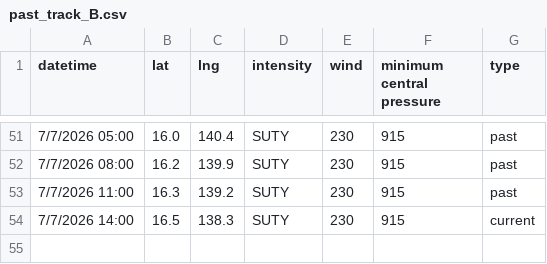
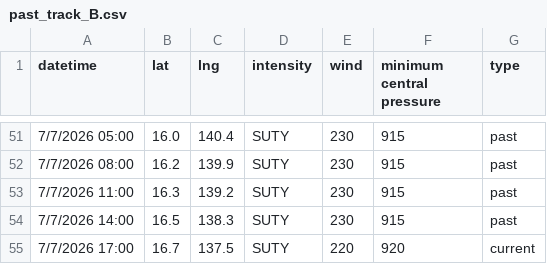
Before and after one commit to zax41006-bot/GHMWS-TC-GIS, a CSV file: past_track_B.csv, drawn as a sheet; only a part is shown, gaps mark what is left out.

Commit message:
modified:   past_track_B.csv

```diff
--- a/past_track_B.csv
+++ b/past_track_B.csv
@@ -53,2 +53,3 @@ datetime,lat,lng,intensity,wind,minimum central pressure,type
 7/7/2026 11:00,16.3,139.2,SUTY,230,915,past
-7/7/2026 14:00,16.5,138.3,SUTY,230,915,current
+7/7/2026 14:00,16.5,138.3,SUTY,230,915,past
+7/7/2026 17:00,16.7,137.5,SUTY,220,920,current
```
